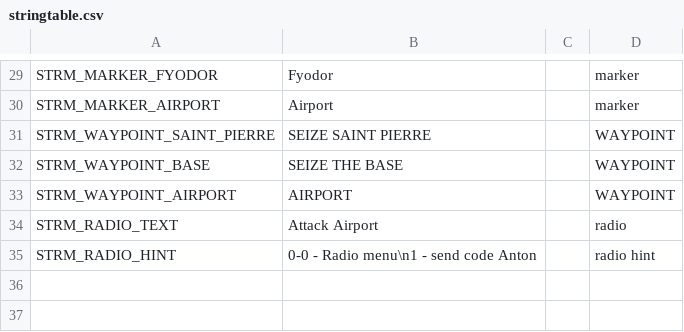
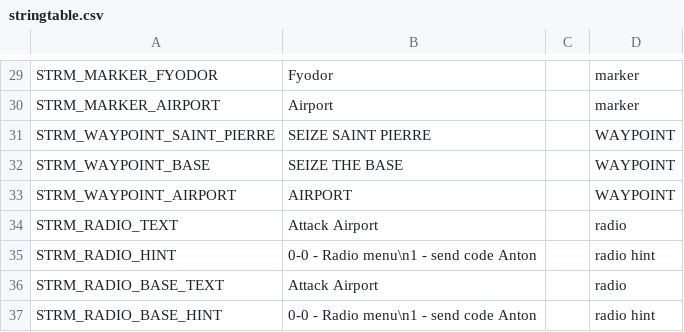
Before and after one commit to Kossyr/dawn, a CSV file: Missions/33ReturnToEveron.Eden/stringtable.csv, drawn as a sheet; only a part is shown, gaps mark what is left out; the diff names each change by its address in the sheet, - before the commit and + after, or states it on an @@ line.

```diff
--- a/Missions/33ReturnToEveron.Eden/stringtable.csv
+++ b/Missions/33ReturnToEveron.Eden/stringtable.csv
+row 36: STRM_RADIO_BASE_TEXT | Attack Airport |  | radio
+row 37: STRM_RADIO_BASE_HINT | 0-0 - Radio menu\n1 - send code Anton |  | radio hint
```
Also changed, not shown: Missions/12Respite.Cain/stringtable.csv, Missions/18Reconnaissance.Cain/stringtable.csv, 7 other files.
